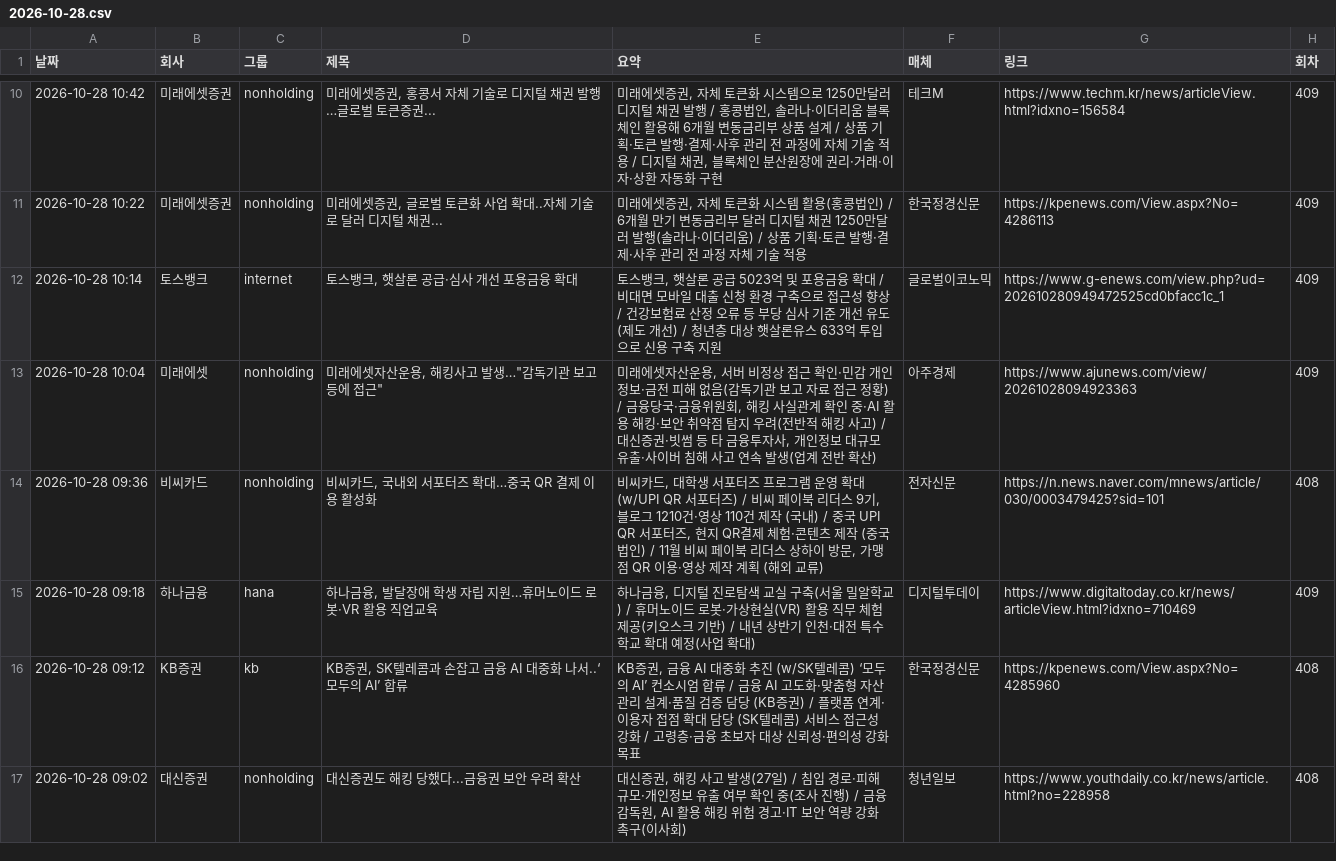
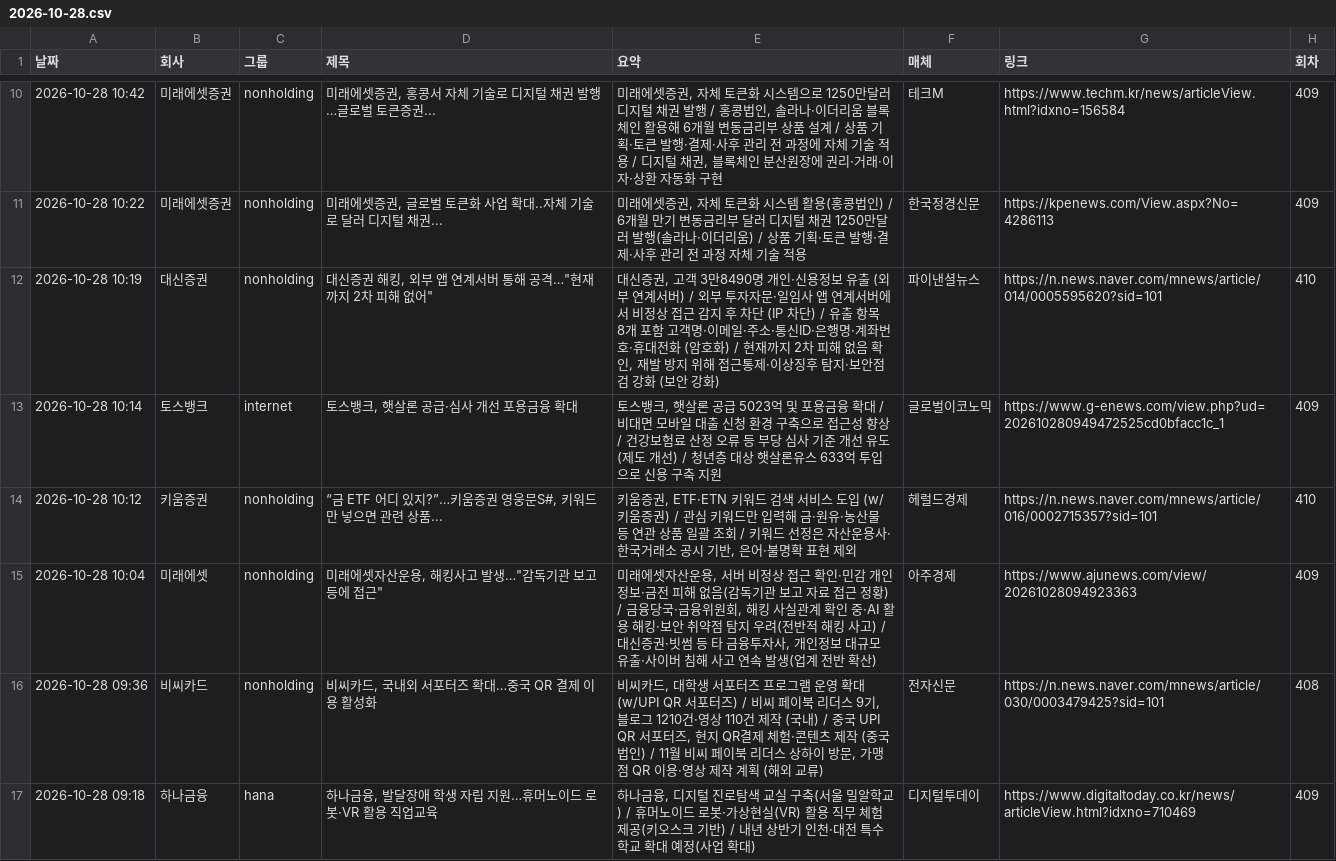
Before and after one commit to yeo6119-commits/financial-news, a CSV file: archive/2026-10-28.csv, drawn as a sheet; only a part is shown, gaps mark what is left out; the shorter side is filled out with more unchanged rows; the diff covers the shown part only.

```diff
--- a/archive/2026-10-28.csv
+++ b/archive/2026-10-28.csv
@@ -11,3 +11,5 @@
 2026-10-28 10:22,미래에셋증권,nonholding,"미래에셋증권, 글로벌 토큰화 사업 확대..자체 기술로 달러 디지털 채권...","미래에셋증권, 자체 토큰화 시스템 활용(홍콩법인) / 6개월 만기 변동금리부 달러 디지털 채권 1250만달러 발행(솔라나·이더리움) / 상품 기획·토큰 발행·결제·사후 관리 전 과정 자체 기술 적용",한국정경신문,https://kpenews.com/View.aspx?No=4286113,409
+2026-10-28 10:19,대신증권,nonholding,"대신증권 해킹, 외부 앱 연계서버 통해 공격…""현재까지 2차 피해 없어""","대신증권, 고객 3만8490명 개인·신용정보 유출 (외부 연계서버) / 외부 투자자문·일임사 앱 연계서버에서 비정상 접근 감지 후 차단 (IP 차단) / 유출 항목 8개 포함 고객명·이메일·주소·통신ID·은행명·계좌번호·휴대전화 (암호화) / 현재까지 2차 피해 없음 확인, 재발 방지 위해 접근통제·이상징후 탐지·보안점검 강화 (보안 강화)",파이낸셜뉴스,https://n.news.naver.com/mnews/article/014/0005595620?sid=101,410
 2026-10-28 10:14,토스뱅크,internet,"토스뱅크, 햇살론 공급·심사 개선 포용금융 확대","토스뱅크, 햇살론 공급 5023억 및 포용금융 확대 / 비대면 모바일 대출 신청 환경 구축으로 접근성 향상 / 건강보험료 산정 오류 등 부당 심사 기준 개선 유도(제도 개선) / 청년층 대상 햇살론유스 633억 투입으로 신용 구축 지원",글로벌이코노믹,https://www.g-enews.com/view.php?ud=202610280949472525cd0bfacc1c_1,409
+2026-10-28 10:12,키움증권,nonholding,"“금 ETF 어디 있지?”…키움증권 영웅문S#, 키워드만 넣으면 관련 상품...","키움증권, ETF·ETN 키워드 검색 서비스 도입 (w/키움증권) / 관심 키워드만 입력해 금·원유·농산물 등 연관 상품 일괄 조회 / 키워드 선정은 자산운용사·한국거래소 공시 기반, 은어·불명확 표현 제외",헤럴드경제,https://n.news.naver.com/mnews/article/016/0002715357?sid=101,410
 2026-10-28 10:04,미래에셋,nonholding,"미래에셋자산운용, 해킹사고 발생…""감독기관 보고 등에 접근""","미래에셋자산운용, 서버 비정상 접근 확인·민감 개인정보·금전 피해 없음(감독기관 보고 자료 접근 정황) / 금융당국·금융위원회, 해킹 사실관계 확인 중·AI 활용 해킹·보안 취약점 탐지 우려(전반적 해킹 사고) / 대신증권·빗썸 등 타 금융투자사, 개인정보 대규모 유출·사이버 침해 사고 연속 발생(업계 전반 확산)",아주경제,https://www.ajunews.com/view/20261028094923363,409
```
Also changed, not shown: 2 added rows elsewhere in this file, 4 other files.
